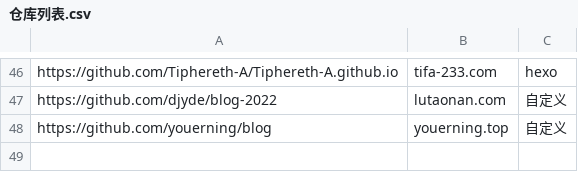
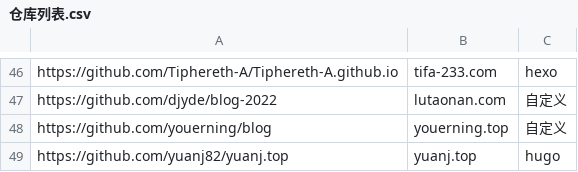
Before and after one commit to nobodxbodon/collection-of-chinese-blogs, a CSV file: 原型/仓库列表.csv, drawn as a sheet; only a part is shown, gaps mark what is left out; the diff names each change by its address in the sheet, - before the commit and + after, or states it on an @@ line.

Commit message:
添加一仓库: yuanj.top

```diff
--- a/原型/仓库列表.csv
+++ b/原型/仓库列表.csv
+row 49: https://github.com/yuanj82/yuanj.top | yuanj.top | hugo
```
